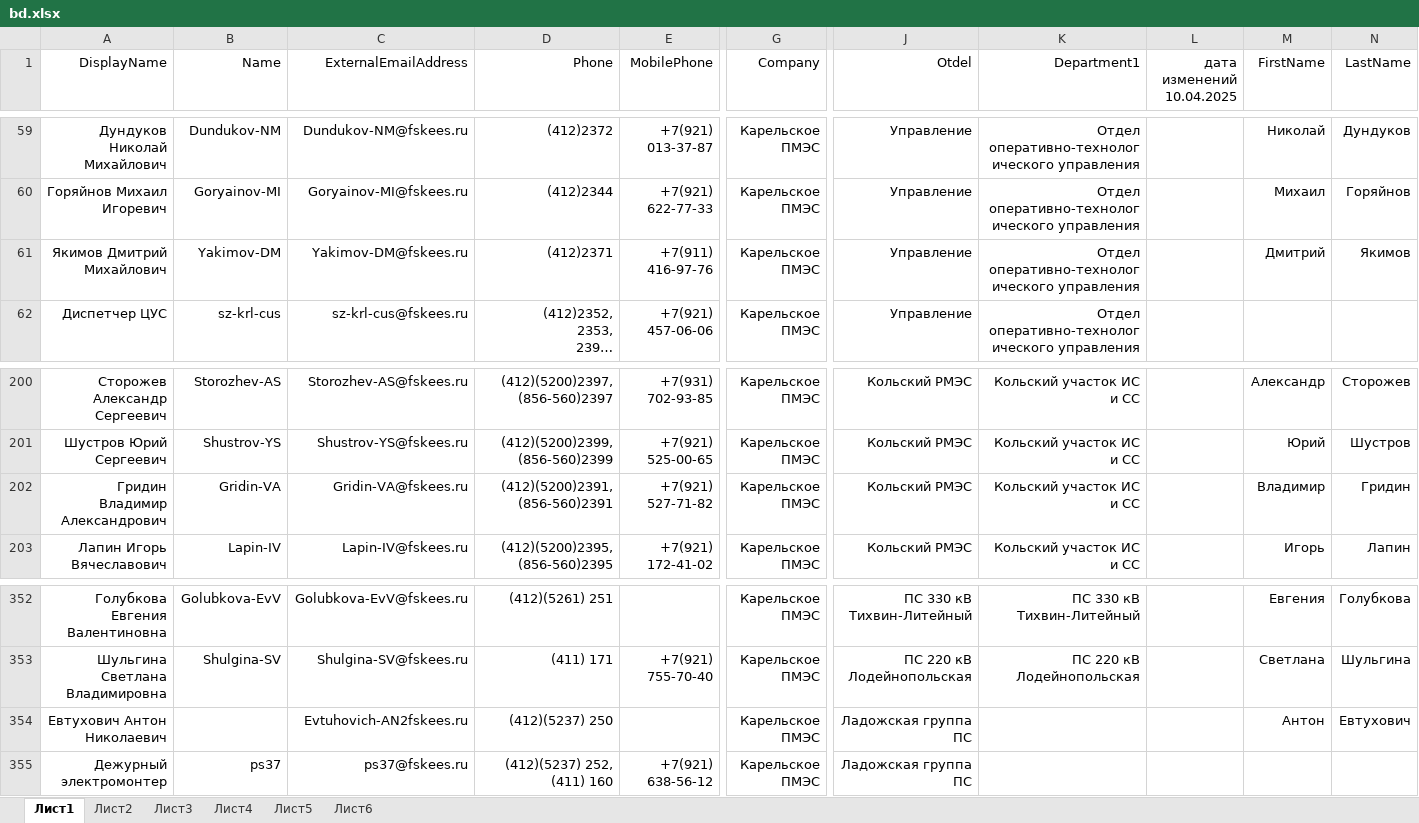
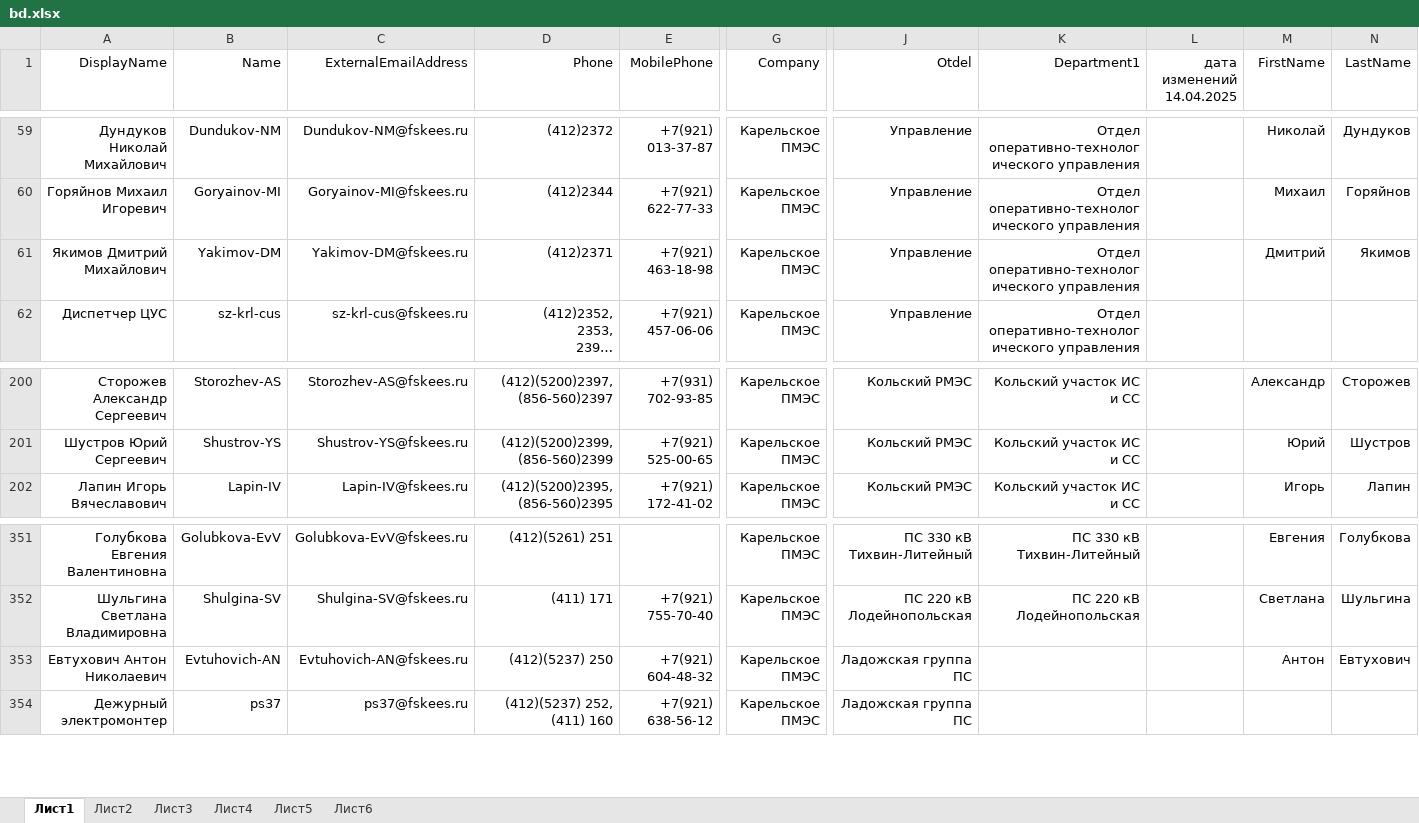
Before and after one commit to pfariseev/Sprkpmes, an Excel workbook: bd/bd.xlsx, sheet Лист1, drawn as a sheet; only a part is shown, gaps mark what is left out; long unchanged cells end in …; values as stored, in another font and other column widths than the file's, no borders; removed rows and columns are numbered as before the commit, all else as after; rows hold the shown columns only; ↵ is a line break in a cell; the diff names each change by its address in the sheet, - before the commit and + after, or states it on an @@ line.

Commit message:
2025-04-15

```diff
--- a/bd/bd.xlsx (sheet Лист1)
+++ b/bd/bd.xlsx (sheet Лист1)
-L1: дата изменений 10.04.2025
+L1: дата изменений 14.04.2025
-E61 (MobilePhone): +7(911) 416-97-76
+E61 (MobilePhone): +7(921) 463-18-98
-row 202: Гридин Владимир Александрович | Gridin-VA | Gridin-VA@fskees.ru | (412)(5200)2391, ↵ (856-560)2391 | +7(921) 527-71-82 | Карельское ПМЭС | Кольский РМЭС | Кольский участок ИС и СС |  | Владимир | Гридин
-B353 (Name): (empty)
+B353 (Name): Evtuhovich-AN
-C353 (ExternalEmailAddress): Evtuhovich-AN2fskees.ru
+C353 (ExternalEmailAddress): Evtuhovich-AN@fskees.ru
-E353 (MobilePhone): (empty)
+E353 (MobilePhone): +7(921) 604-48-32
```
